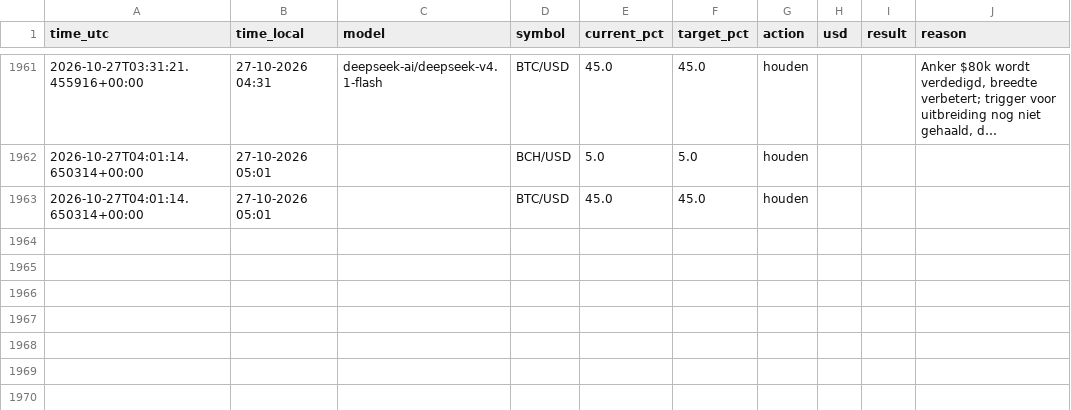
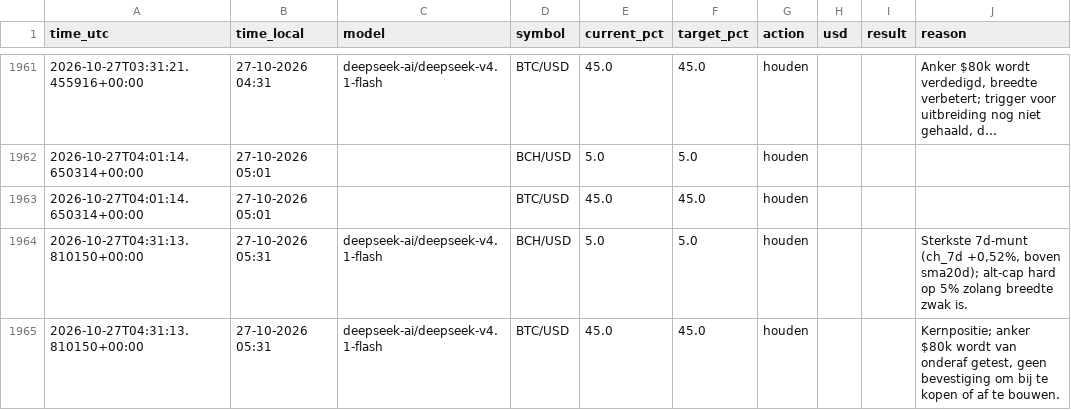
Before and after one commit to robinstar06-cpu/ai-trader, a CSV file: data/decisions.csv, drawn as a sheet; only a part is shown, gaps mark what is left out; long unchanged cells end in ….

```diff
--- a/data/decisions.csv
+++ b/data/decisions.csv
@@ -1963 +1963,3 @@ time_utc,time_local,model,symbol,current_pct,target_pct,action,usd,result,reason
 2026-10-27T04:01:14.650314+00:00,27-10-2026 05:01,,BTC/USD,45.0,45.0,houden,,,
+2026-10-27T04:31:13.810150+00:00,27-10-2026 05:31,deepseek-ai/deepseek-v4.1-flash,BCH/USD,5.0,5.0,houden,,,"Sterkste 7d-munt (ch_7d +0,52%, boven sma20d); alt-cap hard op 5% zolang breedte zwak is."
+2026-10-27T04:31:13.810150+00:00,27-10-2026 05:31,deepseek-ai/deepseek-v4.1-flash,BTC/USD,45.0,45.0,houden,,,"Kernpositie; anker $80k wordt van onderaf getest, geen bevestiging om bij te kopen of af te bouwen."
```
Also changed, not shown: data/equity.csv, 2 other files.
